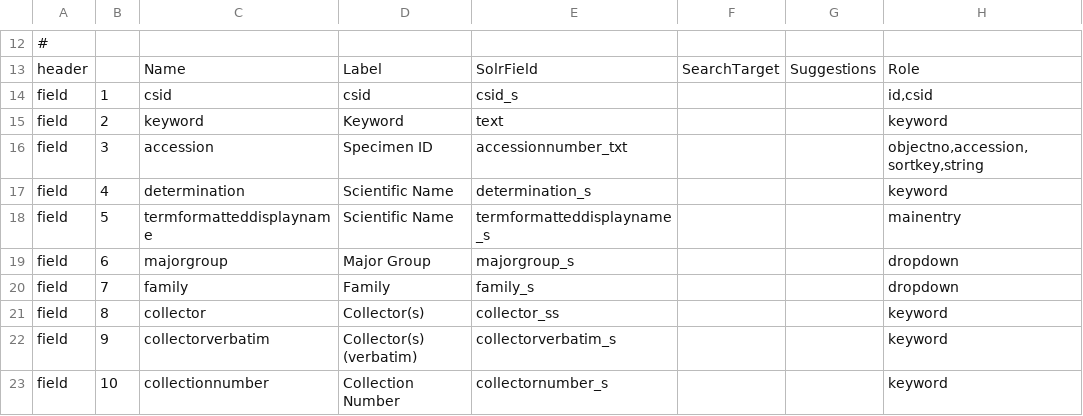
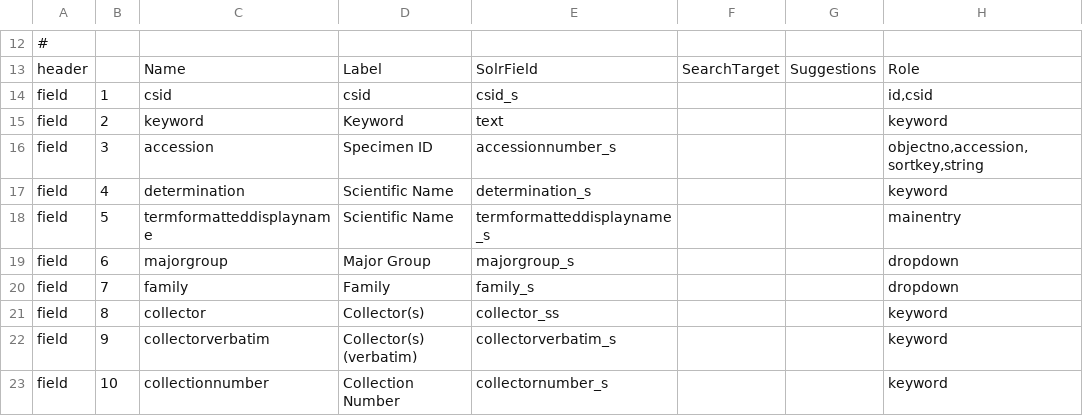
Before and after one commit to cspace-deployment/django_example_config, a CSV file: ucjeps/config/ucjepspublicparms.csv, drawn as a sheet; only a part is shown, gaps mark what is left out; the diff names each change by its address in the sheet, - before the commit and + after, or states it on an @@ line.

```diff
--- a/ucjeps/config/ucjepspublicparms.csv
+++ b/ucjeps/config/ucjepspublicparms.csv
-E16: accessionnumber_txt
+E16: accessionnumber_s
```
Also changed, not shown: ucjeps/config/ucjepsmediaparms.csv.
